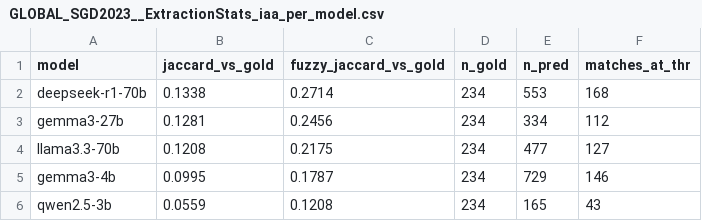
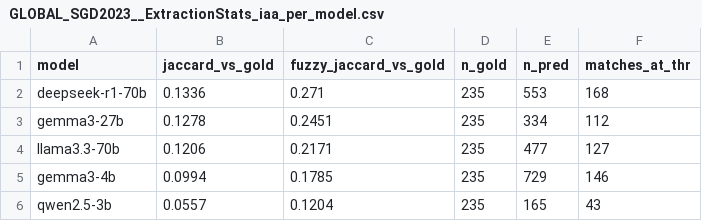
Before and after one commit to camipalo/TFM, a CSV file: Data/Processed Arguments No Keywords/Stats/GLOBAL_SGD2023__ExtractionStats_iaa_per_model.csv, drawn as a sheet.

```diff
--- a/Data/Processed Arguments No Keywords/Stats/GLOBAL_SGD2023__ExtractionStats_iaa_per_model.csv
+++ b/Data/Processed Arguments No Keywords/Stats/GLOBAL_SGD2023__ExtractionStats_iaa_per_model.csv
@@ -1,6 +1,6 @@
 model,jaccard_vs_gold,fuzzy_jaccard_vs_gold,n_gold,n_pred,matches_at_thr
-deepseek-r1-70b,0.1338,0.2714,234,553,168
-gemma3-27b,0.1281,0.2456,234,334,112
-llama3.3-70b,0.1208,0.2175,234,477,127
-gemma3-4b,0.0995,0.1787,234,729,146
-qwen2.5-3b,0.0559,0.1208,234,165,43
+deepseek-r1-70b,0.1336,0.271,235,553,168
+gemma3-27b,0.1278,0.2451,235,334,112
+llama3.3-70b,0.1206,0.2171,235,477,127
+gemma3-4b,0.0994,0.1785,235,729,146
+qwen2.5-3b,0.0557,0.1204,235,165,43
```
Also changed, not shown: Data/Processed Arguments Keywords/Stats/GLOBAL_SGD2023__ExtractionStats_byGoal.csv, Data/Processed Arguments Keywords/Stats/GLOBAL_SGD2023__ExtractionStats_iaa_per_model.csv, 28 other files.
